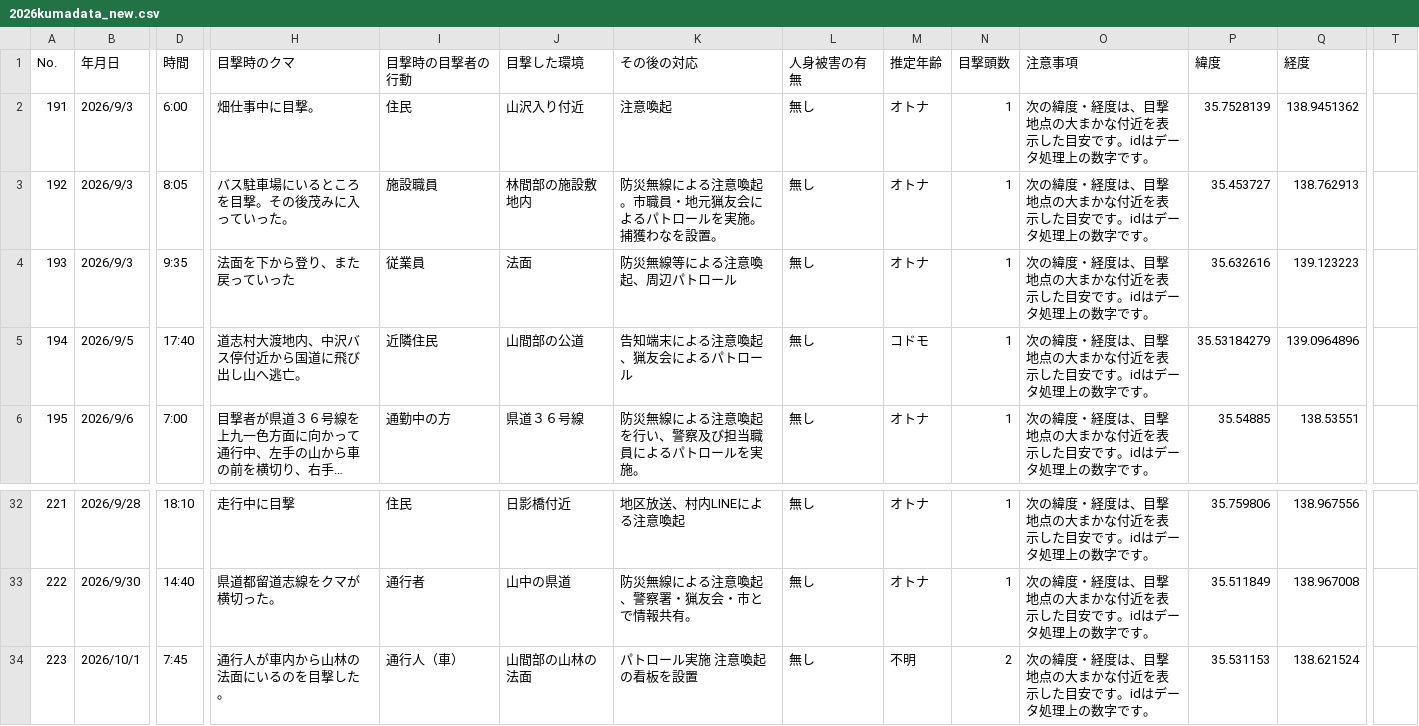
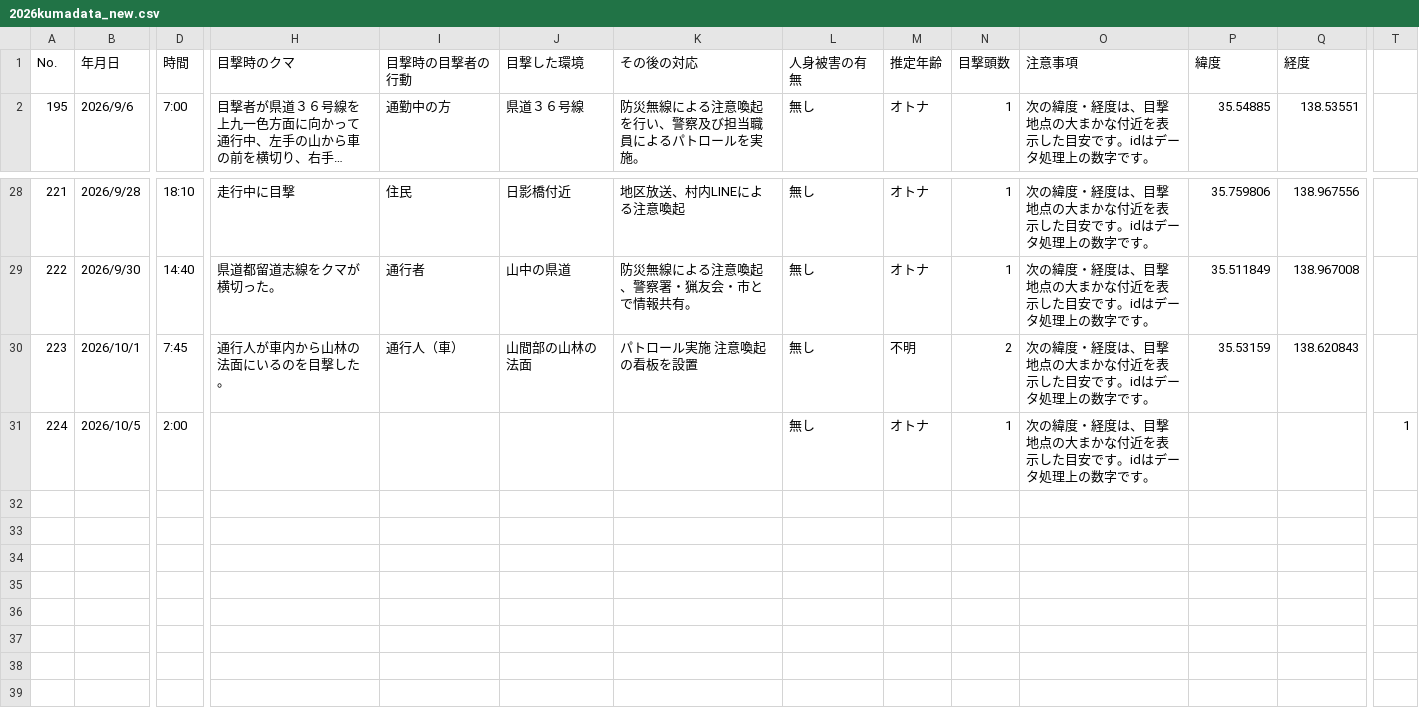
Before and after one commit to shingen-py/sample_20260808, a CSV file: data/2026kumadata_new.csv, drawn as a sheet; only a part is shown, gaps mark what is left out; long unchanged cells end in …; removed rows and columns are numbered as before the commit, all else as after; rows hold the shown columns only; the diff names each change by its address in the sheet, - before the commit and + after, or states it on an @@ line.

```diff
--- a/data/2026kumadata_new.csv
+++ b/data/2026kumadata_new.csv
-row 2: 191 | 2026/9/3 | 6:00 | 畑仕事中に目撃。 | 住民 | 山沢入り付近 | 注意喚起 | 無し | オトナ | 1 | 次の緯度・経度は、目撃地点の大まかな付近を表示した目安です。idはデータ処理上の数字です。 | 35.7528139 | 138.9451362
-row 3: 192 | 2026/9/3 | 8:05 | バス駐車場にいるところを目撃。その後茂みに入っていった。 | 施設職員 | 林間部の施設敷地内 | 防災無線による注意喚起。市職員・地元猟友会によるパトロールを実施。捕獲わなを設置。 | 無し | オトナ | 1 | 次の緯度・経度は、目撃地点の大まかな付近を表示した目安です。idはデータ処理上の数字です。 | 35.453727 | 138.762913
-row 4: 193 | 2026/9/3 | 9:35 | 法面を下から登り、また戻っていった | 従業員 | 法面 | 防災無線等による注意喚起、周辺パトロール | 無し | オトナ | 1 | 次の緯度・経度は、目撃地点の大まかな付近を表示した目安です。idはデータ処理上の数字です。 | 35.632616 | 139.123223
-row 5: 194 | 2026/9/5 | 17:40 | 道志村大渡地内、中沢バス停付近から国道に飛び出し山へ逃亡。 | 近隣住民 | 山間部の公道 | 告知端末による注意喚起、猟友会によるパトロール | 無し | コドモ | 1 | 次の緯度・経度は、目撃地点の大まかな付近を表示した目安です。idはデータ処理上の数字です。 | 35.53184279 | 139.0964896
-P30 (緯度): 35.531153
+P30 (緯度): 35.53159
-Q30 (経度): 138.621524
+Q30 (経度): 138.620843
+row 31: 224 | 2026/10/5 | 2:00 |  |  |  |  | 無し | オトナ | 1 | 次の緯度・経度は、目撃地点の大まかな付近を表示した目安です。idはデータ処理上の数字です。 |  |  | 1
```
Also changed, not shown: data/2026kumadata.csv, 1 other file.
